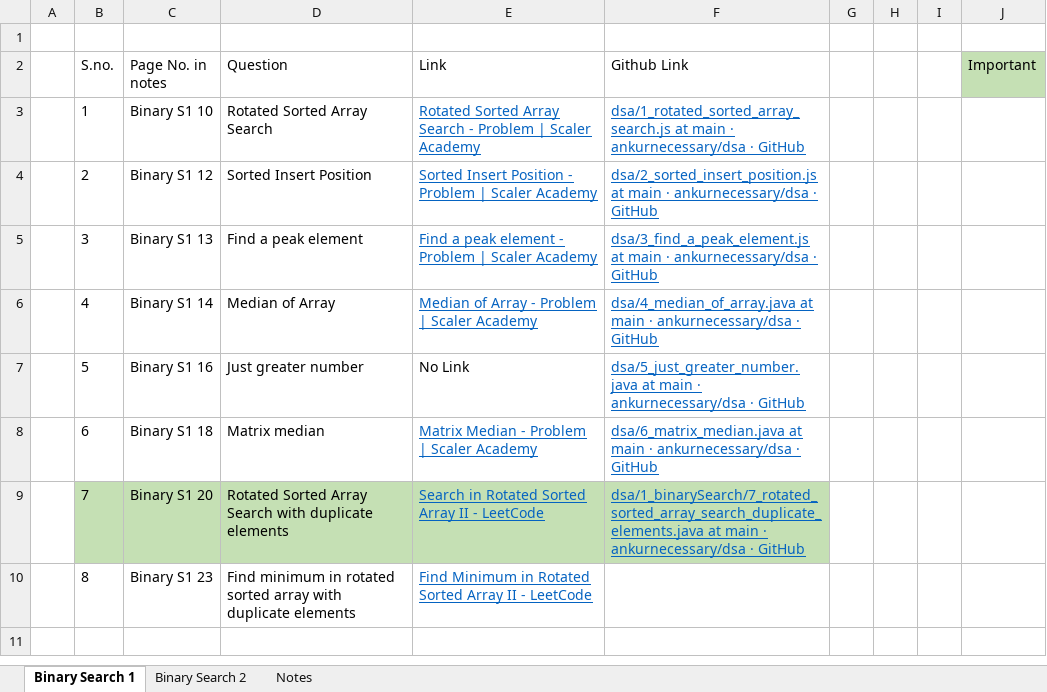
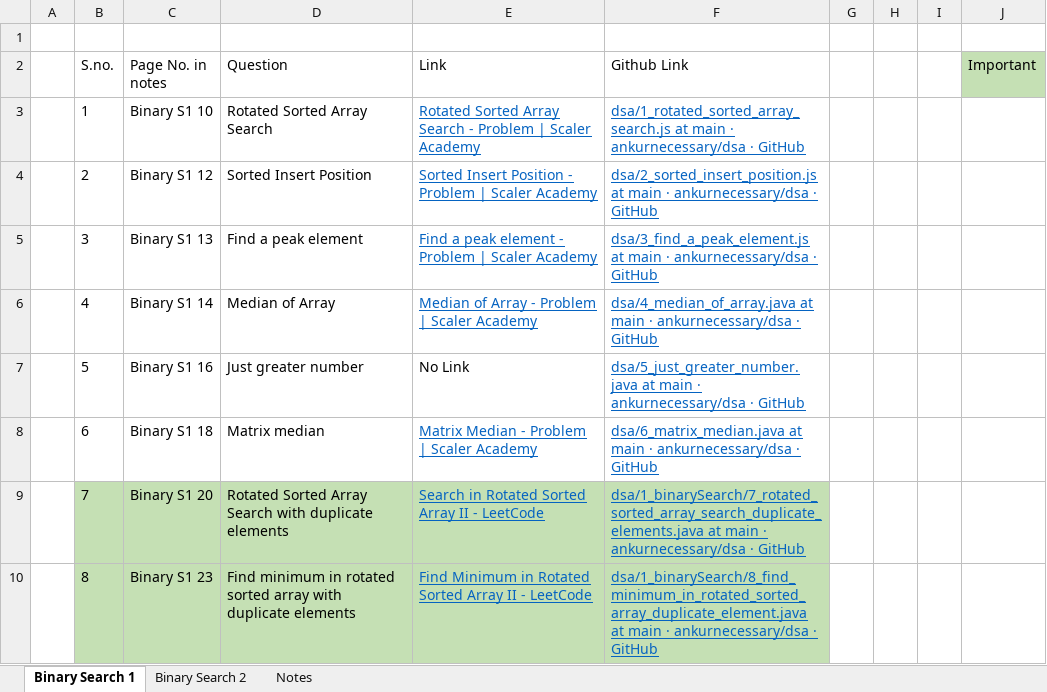
Before and after one commit to ankurnecessary/dsa, an Excel workbook: index.xlsx, sheet Binary Search 1, drawn as a sheet; values as stored, in another font and other column widths than the file's, no borders; the diff names each change by its address in the sheet, - before the commit and + after, or states it on an @@ line.

Commit message:
Binary Search: Find minimum in rotated sorted array with duplicate elements - updated index

```diff
--- a/index.xlsx (sheet Binary Search 1)
+++ b/index.xlsx (sheet Binary Search 1)
-B10:F10 fill: none
+B10:F10 fill: #C5E0B4
-F10 (Github Link): (empty)
+F10 (Github Link): dsa/1_binarySearch/8_find_minimum_in_rotated_sorted_array_duplicate_element.java at main · ankurnecessary/dsa · GitHub
```
